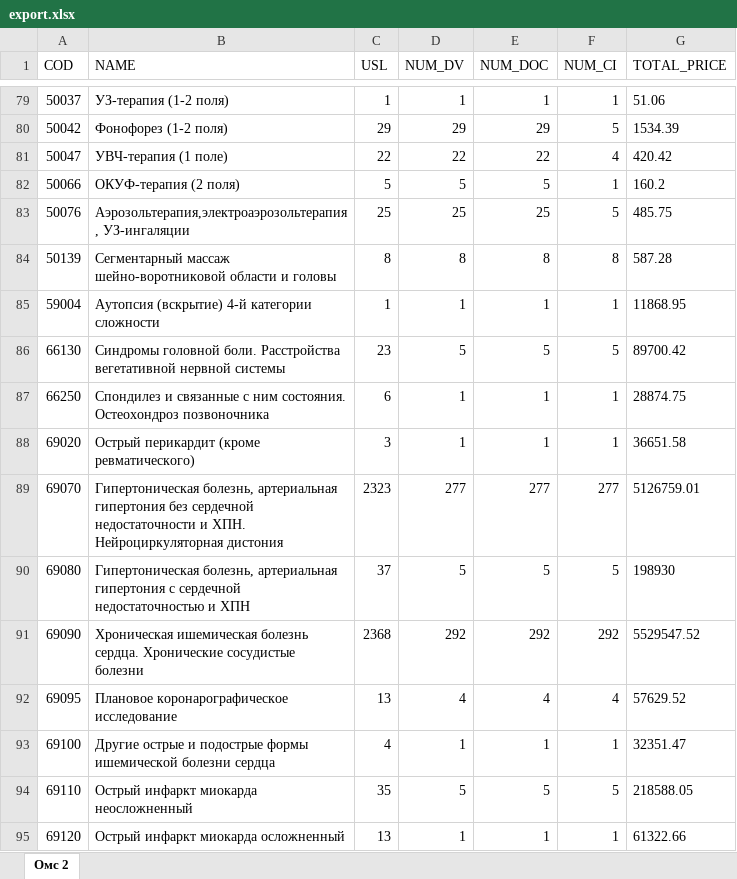
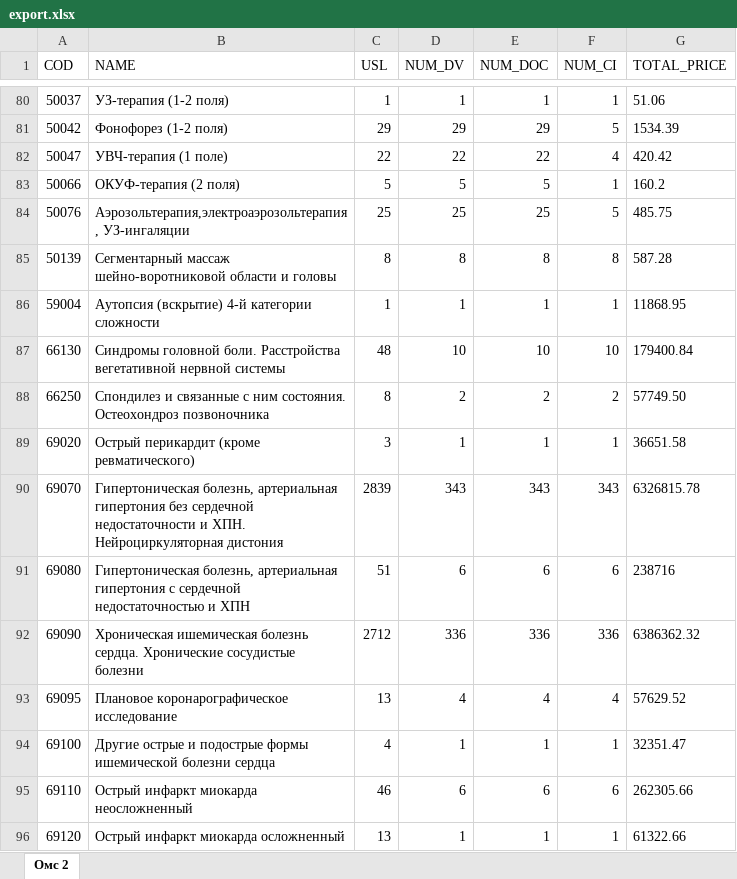
Before and after one commit to AdrewBraz/shop, an Excel workbook: server/export.xlsx, sheet Омс 2, drawn as a sheet; only a part is shown, gaps mark what is left out; values as stored, in another font and other column widths than the file's, no borders; table styles not drawn; addresses are those after the commit; the diff covers the shown part only; the diff names each change by its address in the sheet, - before the commit and + after, or states it on an @@ line.

```diff
--- a/server/export.xlsx (sheet Омс 2)
+++ b/server/export.xlsx (sheet Омс 2)
-C87 (USL): 23
+C87 (USL): 48
-D87 (NUM_DV): 5
+D87 (NUM_DV): 10
-E87 (NUM_DOC): 5
+E87 (NUM_DOC): 10
-F87 (NUM_CI): 5
+F87 (NUM_CI): 10
-G87 (TOTAL_PRICE): 89700.42
+G87 (TOTAL_PRICE): 179400.84
-C88 (USL): 6
+C88 (USL): 8
-D88 (NUM_DV): 1
+D88 (NUM_DV): 2
-E88 (NUM_DOC): 1
+E88 (NUM_DOC): 2
-F88 (NUM_CI): 1
+F88 (NUM_CI): 2
-G88 (TOTAL_PRICE): 28874.75
+G88 (TOTAL_PRICE): 57749.50
-C90 (USL): 2323
+C90 (USL): 2839
-D90 (NUM_DV): 277
+D90 (NUM_DV): 343
-E90 (NUM_DOC): 277
+E90 (NUM_DOC): 343
-F90 (NUM_CI): 277
+F90 (NUM_CI): 343
-G90 (TOTAL_PRICE): 5126759.01
+G90 (TOTAL_PRICE): 6326815.78
-C91 (USL): 37
+C91 (USL): 51
-D91 (NUM_DV): 5
+D91 (NUM_DV): 6
-E91 (NUM_DOC): 5
+E91 (NUM_DOC): 6
-F91 (NUM_CI): 5
+F91 (NUM_CI): 6
-G91 (TOTAL_PRICE): 198930
+G91 (TOTAL_PRICE): 238716
-C92 (USL): 2368
+C92 (USL): 2712
-D92 (NUM_DV): 292
+D92 (NUM_DV): 336
-E92 (NUM_DOC): 292
+E92 (NUM_DOC): 336
-F92 (NUM_CI): 292
+F92 (NUM_CI): 336
-G92 (TOTAL_PRICE): 5529547.52
+G92 (TOTAL_PRICE): 6386362.32
-C95 (USL): 35
+C95 (USL): 46
-D95 (NUM_DV): 5
+D95 (NUM_DV): 6
-E95 (NUM_DOC): 5
+E95 (NUM_DOC): 6
-F95 (NUM_CI): 5
+F95 (NUM_CI): 6
-G95 (TOTAL_PRICE): 218588.05
+G95 (TOTAL_PRICE): 262305.66
```
Also changed, not shown: 3 added rows and 170 edited cells elsewhere in this sheet, 8 other files.
